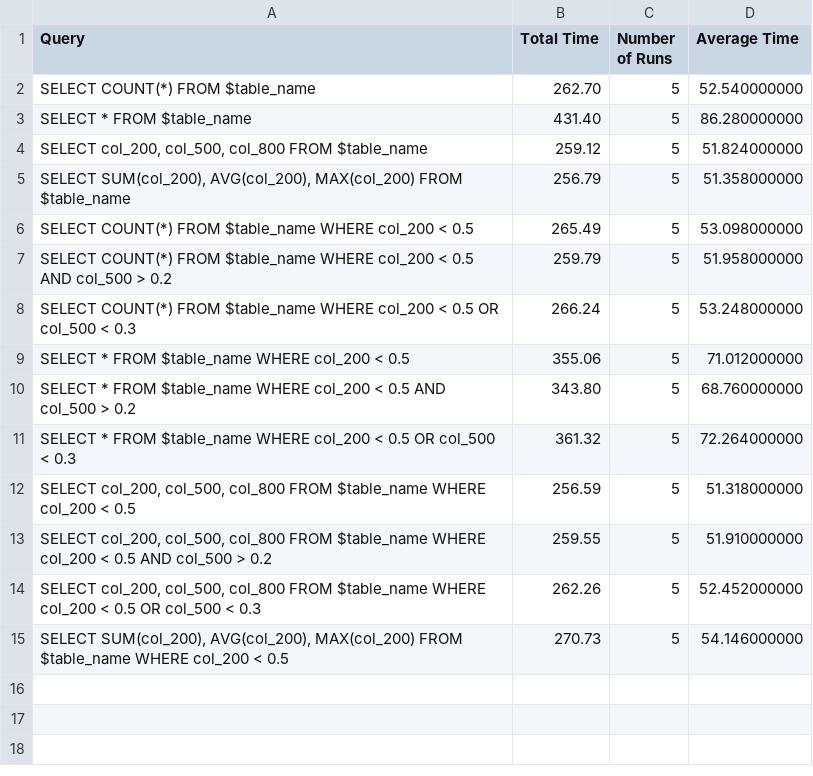
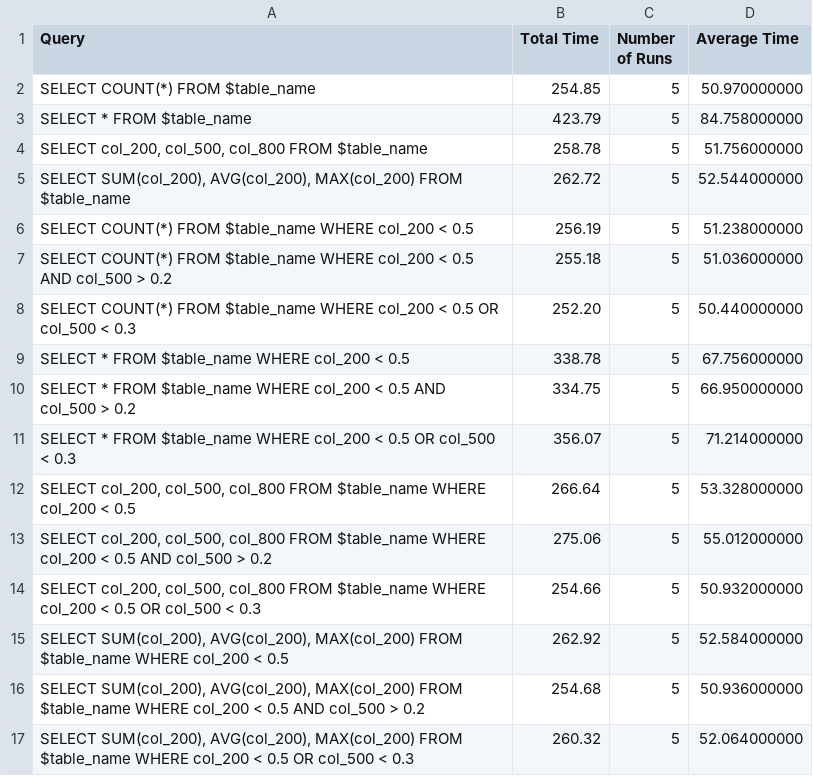
Before and after one commit to daniel-nau/SQL-on-CSV-CLI, a CSV file: benchmarks/duckdb_medium_wide_output.csv, drawn as a sheet.

```diff
--- a/benchmarks/duckdb_medium_wide_output.csv
+++ b/benchmarks/duckdb_medium_wide_output.csv
@@ -1,15 +1,17 @@
 Query,Total Time,Number of Runs,Average Time
-"SELECT COUNT(*) FROM $table_name",262.70,5,52.540000000
-"SELECT * FROM $table_name",431.40,5,86.280000000
-"SELECT col_200, col_500, col_800 FROM $table_name",259.12,5,51.824000000
-"SELECT SUM(col_200), AVG(col_200), MAX(col_200) FROM $table_name",256.79,5,51.358000000
-"SELECT COUNT(*) FROM $table_name WHERE col_200 < 0.5",265.49,5,53.098000000
-"SELECT COUNT(*) FROM $table_name WHERE col_200 < 0.5 AND col_500 > 0.2",259.79,5,51.958000000
-"SELECT COUNT(*) FROM $table_name WHERE col_200 < 0.5 OR col_500 < 0.3",266.24,5,53.248000000
-"SELECT * FROM $table_name WHERE col_200 < 0.5",355.06,5,71.012000000
-"SELECT * FROM $table_name WHERE col_200 < 0.5 AND col_500 > 0.2",343.80,5,68.760000000
-"SELECT * FROM $table_name WHERE col_200 < 0.5 OR col_500 < 0.3",361.32,5,72.264000000
-"SELECT col_200, col_500, col_800 FROM $table_name WHERE col_200 < 0.5",256.59,5,51.318000000
-"SELECT col_200, col_500, col_800 FROM $table_name WHERE col_200 < 0.5 AND col_500 > 0.2",259.55,5,51.910000000
-"SELECT col_200, col_500, col_800 FROM $table_name WHERE col_200 < 0.5 OR col_500 < 0.3",262.26,5,52.452000000
-"SELECT SUM(col_200), AVG(col_200), MAX(col_200) FROM $table_name WHERE col_200 < 0.5",270.73,5,54.146000000
+"SELECT COUNT(*) FROM $table_name",254.85,5,50.970000000
+"SELECT * FROM $table_name",423.79,5,84.758000000
+"SELECT col_200, col_500, col_800 FROM $table_name",258.78,5,51.756000000
+"SELECT SUM(col_200), AVG(col_200), MAX(col_200) FROM $table_name",262.72,5,52.544000000
+"SELECT COUNT(*) FROM $table_name WHERE col_200 < 0.5",256.19,5,51.238000000
+"SELECT COUNT(*) FROM $table_name WHERE col_200 < 0.5 AND col_500 > 0.2",255.18,5,51.036000000
+"SELECT COUNT(*) FROM $table_name WHERE col_200 < 0.5 OR col_500 < 0.3",252.20,5,50.440000000
+"SELECT * FROM $table_name WHERE col_200 < 0.5",338.78,5,67.756000000
+"SELECT * FROM $table_name WHERE col_200 < 0.5 AND col_500 > 0.2",334.75,5,66.950000000
+"SELECT * FROM $table_name WHERE col_200 < 0.5 OR col_500 < 0.3",356.07,5,71.214000000
+"SELECT col_200, col_500, col_800 FROM $table_name WHERE col_200 < 0.5",266.64,5,53.328000000
+"SELECT col_200, col_500, col_800 FROM $table_name WHERE col_200 < 0.5 AND col_500 > 0.2",275.06,5,55.012000000
+"SELECT col_200, col_500, col_800 FROM $table_name WHERE col_200 < 0.5 OR col_500 < 0.3",254.66,5,50.932000000
+"SELECT SUM(col_200), AVG(col_200), MAX(col_200) FROM $table_name WHERE col_200 < 0.5",262.92,5,52.584000000
+"SELECT SUM(col_200), AVG(col_200), MAX(col_200) FROM $table_name WHERE col_200 < 0.5 AND col_500 > 0.2",254.68,5,50.936000000
+"SELECT SUM(col_200), AVG(col_200), MAX(col_200) FROM $table_name WHERE col_200 < 0.5 OR col_500 < 0.3",260.32,5,52.064000000
```
Also changed, not shown: benchmarks/csvsql_medium_tall_benchmarks.csv, benchmarks/csvsql_medium_wide_benchmarks.csv, 20 other files.
